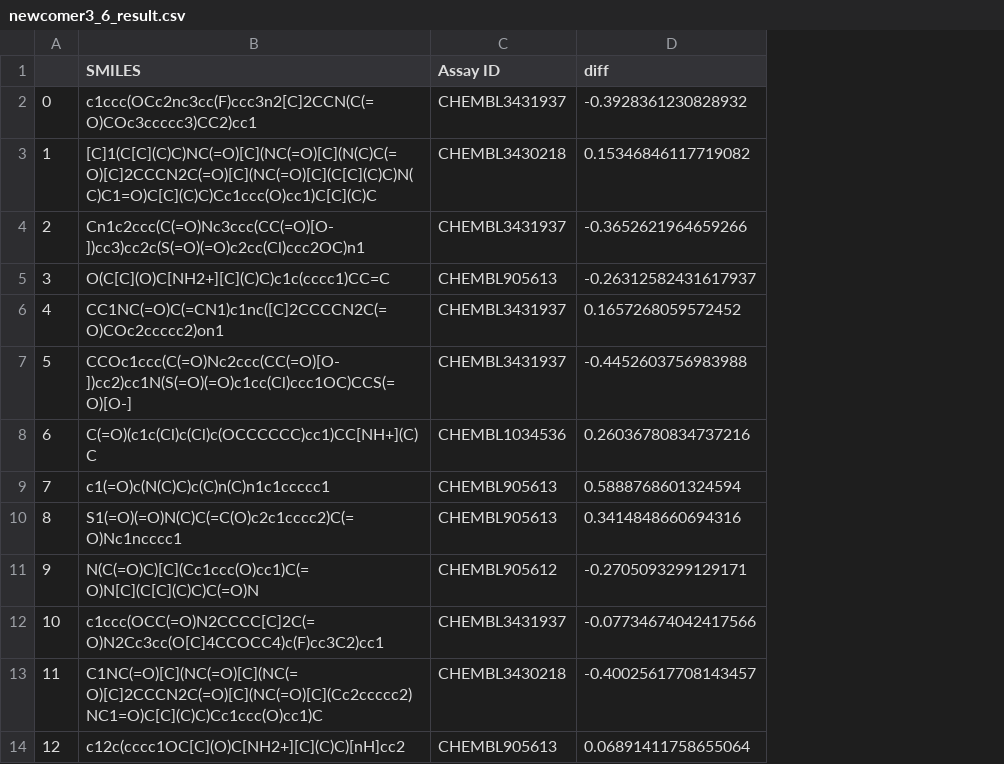
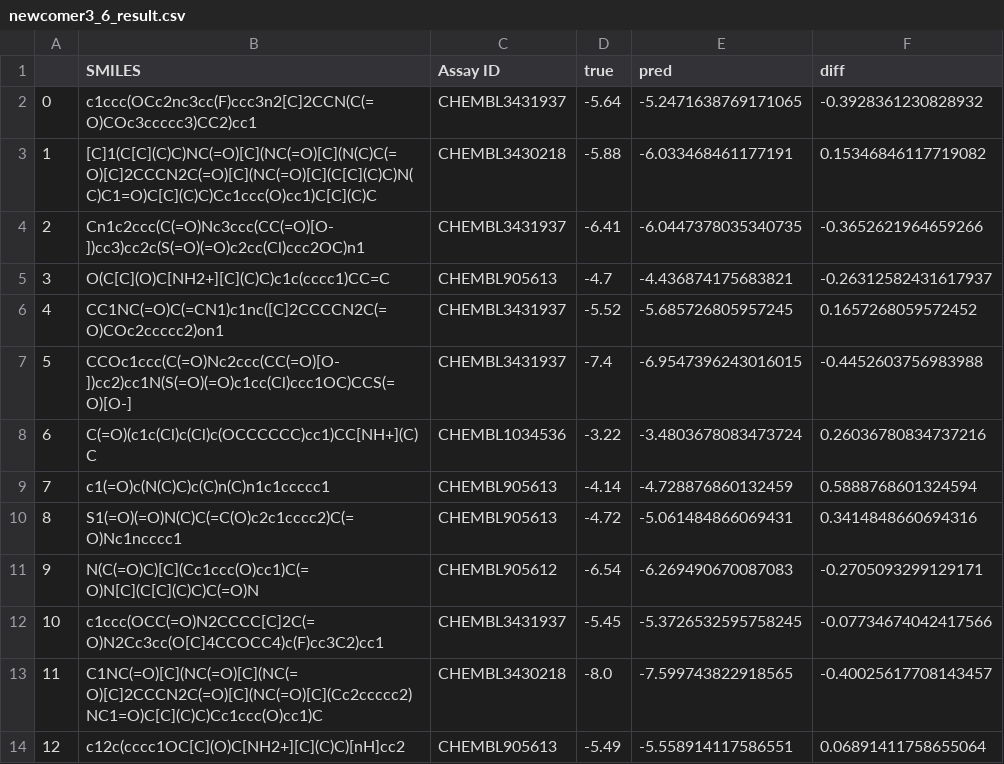
Before and after one commit to shutech2001/newcomer-issue, a CSV file: newcomer3/newcomer3_6_result.csv, drawn as a sheet; only a part is shown; the diff names each change by its address in the sheet, - before the commit and + after, or states it on an @@ line.

```diff
--- a/newcomer3/newcomer3_6_result.csv
+++ b/newcomer3/newcomer3_6_result.csv
+column D (true), rows 2-14: -5.64 | -5.88 | -6.41 | -4.7 | -5.52 | -7.4 | -3.22 | -4.14 | -4.72 | -6.54 | -5.45 | -8.0 | -5.49
+column E (pred), rows 2-14: -5.2471638769171065 | -6.033468461177191 | -6.0447378035340735 | -4.436874175683821 | -5.685726805957245 | -6.9547396243016015 | -3.4803678083473724 | -4.728876860132459 | -5.061484866069431 | -6.269490670087083 | -5.3726532595758245 | -7.599743822918565 | -5.558914117586551
```
Also changed, not shown: newcomer3/newcomer3_7_3d_result.csv, newcomer3/newcomer3_7_ecfp4_result.csv, 4 other files.
